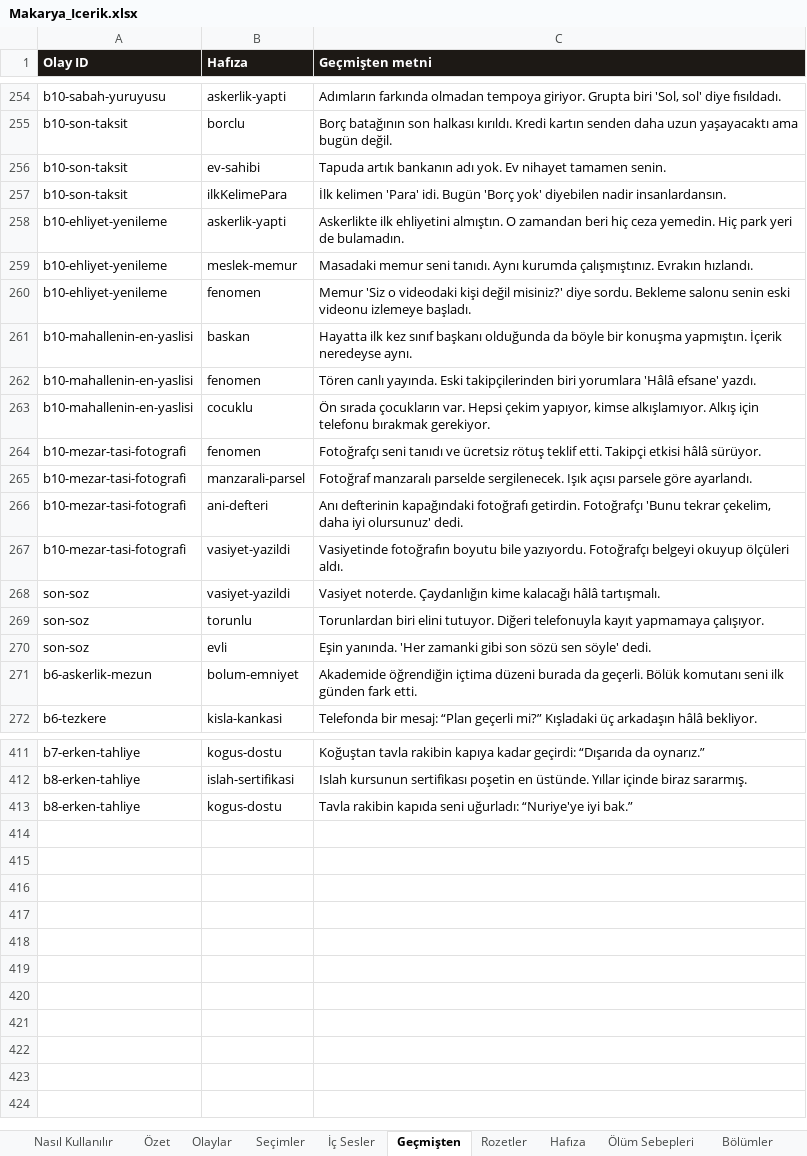
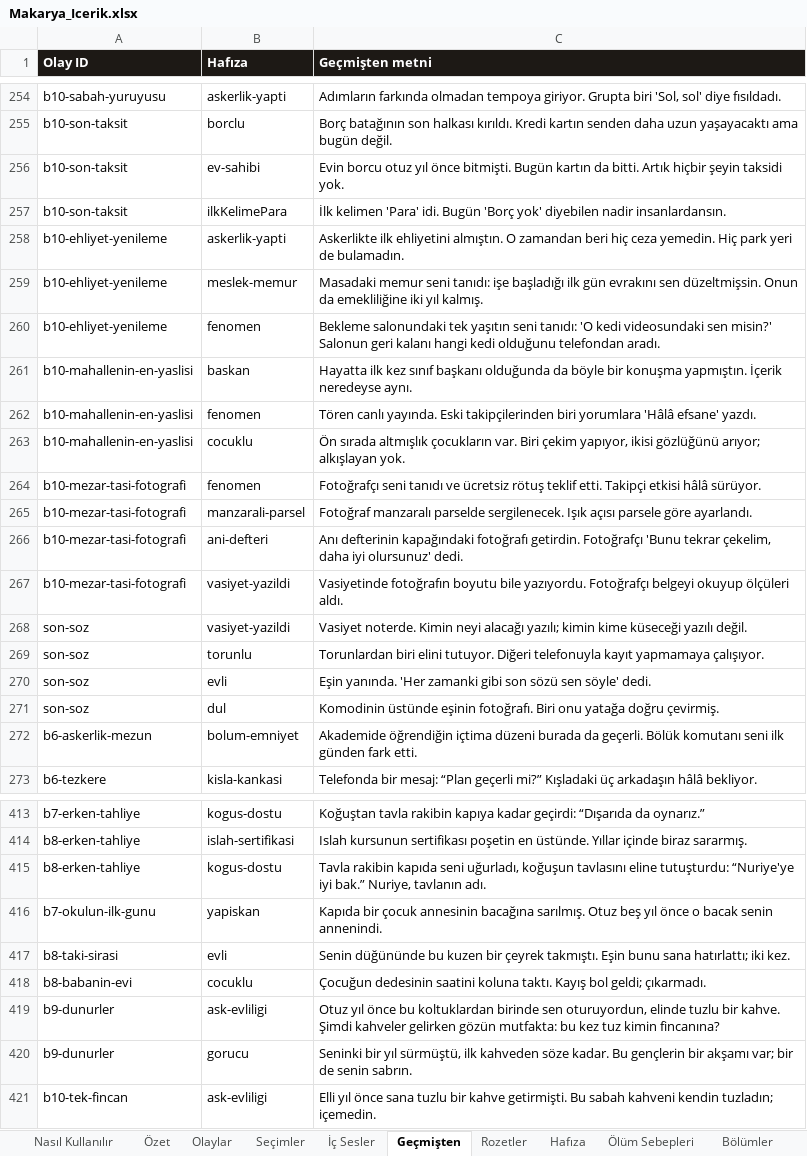
Before and after one commit to Dygrogrand/Makarya, an Excel workbook: Makarya_Icerik.xlsx, sheet Geçmişten, drawn as a sheet; only a part is shown, gaps mark what is left out; values as stored, in another font and other column widths than the file's, no borders; addresses are those after the commit; the diff covers the shown part only; the diff names each change by its address in the sheet, - before the commit and + after, or states it on an @@ line.

```diff
--- a/Makarya_Icerik.xlsx (sheet Geçmişten)
+++ b/Makarya_Icerik.xlsx (sheet Geçmişten)
-C256 (Geçmişten metni): Tapuda artık bankanın adı yok. Ev nihayet tamamen senin.
+C256 (Geçmişten metni): Evin borcu otuz yıl önce bitmişti. Bugün kartın da bitti. Artık hiçbir şeyin taksidi yok.
-C259 (Geçmişten metni): …memur seni tanıdı. Aynı kurumda çalışmıştınız. Evrakın hızlandı.
+C259 (Geçmişten metni): …memur seni tanıdı: işe başladığı ilk gün evrakını sen düzeltmişsin. Onun da emekliliğine iki yıl kalmış.
-C260 (Geçmişten metni): Memur 'Siz o videodaki kişi değil misiniz?' diye sordu. Bekleme salonu senin eski videonu izlemeye başladı.
+C260 (Geçmişten metni): Bekleme salonundaki tek yaşıtın seni tanıdı: 'O kedi videosundaki sen misin?' Salonun geri kalanı hangi kedi olduğunu telefondan aradı.
-C263 (Geçmişten metni): Ön sırada çocukların var. Hepsi çekim yapıyor, kimse alkışlamıyor. Alkış için telefonu bırakmak gerekiyor.
+C263 (Geçmişten metni): Ön sırada altmışlık çocukların var. Biri çekim yapıyor, ikisi gözlüğünü arıyor; alkışlayan yok.
-C268 (Geçmişten metni): Vasiyet noterde. Çaydanlığın kime kalacağı hâlâ tartışmalı.
+C268 (Geçmişten metni): Vasiyet noterde. Kimin neyi alacağı yazılı; kimin kime küseceği yazılı değil.
+row 271: son-soz | dul | Komodinin üstünde eşinin fotoğrafı. Biri onu yatağa doğru çevirmiş.
-C415 (Geçmişten metni): …kapıda seni uğurladı: “Nuriye'ye iyi bak.”
+C415 (Geçmişten metni): …kapıda seni uğurladı, koğuşun tavlasını eline tutuşturdu: “Nuriye'ye iyi bak.” Nuriye, tavlanın adı.
+row 416: b7-okulun-ilk-gunu | yapiskan | Kapıda bir çocuk annesinin bacağına sarılmış. Otuz beş yıl önce o bacak senin annenindi.
+row 417: b8-taki-sirasi | evli | Senin düğününde bu kuzen bir çeyrek takmıştı. Eşin bunu sana hatırlattı; iki kez.
+row 418: b8-babanin-evi | cocuklu | Çocuğun dedesinin saatini koluna taktı. Kayış bol geldi; çıkarmadı.
+row 419: b9-dunurler | ask-evliligi | Otuz yıl önce bu koltuklardan birinde sen oturuyordun, elinde tuzlu bir kahve. Şimdi kahveler gelirken gözün mutfakta: bu kez tuz kimin fincanına?
+row 420: b9-dunurler | gorucu | Seninki bir yıl sürmüştü, ilk kahveden söze kadar. Bu gençlerin bir akşamı var; bir de senin sabrın.
+row 421: b10-tek-fincan | ask-evliligi | Elli yıl önce sana tuzlu bir kahve getirmişti. Bu sabah kahveni kendin tuzladın; içemedin.
```
Also changed, not shown: 1 added row and 64 edited cells elsewhere in this sheet, sheet Seçimler, sheet Olaylar, sheet İç Sesler, sheet Hafıza, sheet Özet, sheet Rozetler, 1 more sheet, 5 other files.
